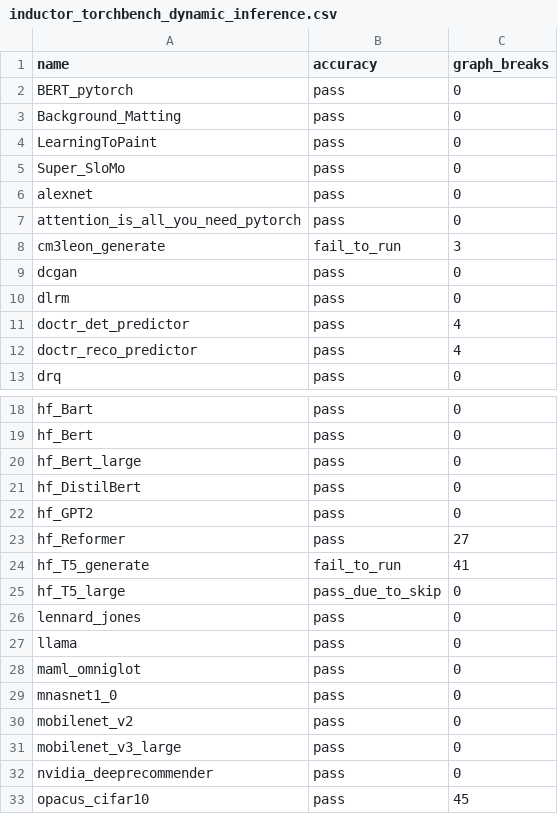
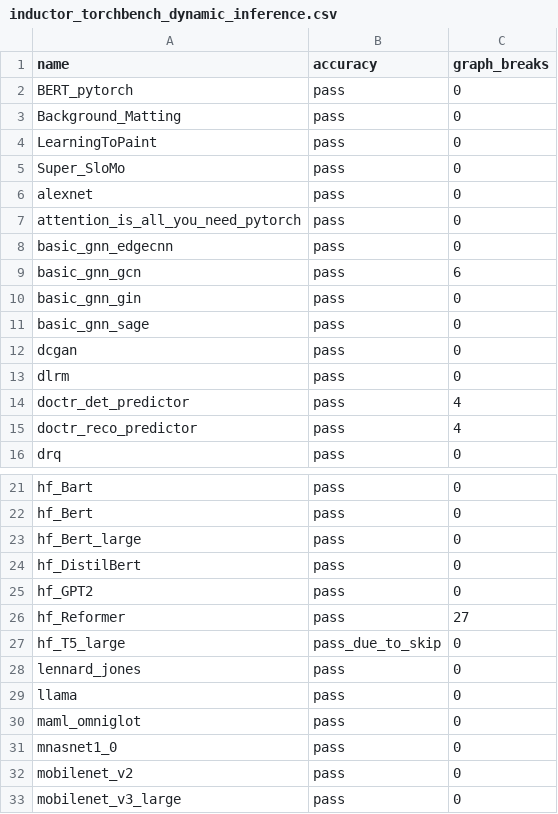
Before and after one commit to axanitzozra/pytorch, a CSV file: benchmarks/dynamo/ci_expected_accuracy/inductor_torchbench_dynamic_inference.csv, drawn as a sheet; only a part is shown, gaps mark what is left out; the shorter side is filled out with more unchanged rows.

```diff
--- a/benchmarks/dynamo/ci_expected_accuracy/inductor_torchbench_dynamic_inference.csv
+++ b/benchmarks/dynamo/ci_expected_accuracy/inductor_torchbench_dynamic_inference.csv
@@ -7,3 +7,6 @@ alexnet,pass,0
 attention_is_all_you_need_pytorch,pass,0
-cm3leon_generate,fail_to_run,3
+basic_gnn_edgecnn,pass,0
+basic_gnn_gcn,pass,6
+basic_gnn_gin,pass,0
+basic_gnn_sage,pass,0
 dcgan,pass,0
@@ -23,3 +26,2 @@ hf_GPT2,pass,0
 hf_Reformer,pass,27
-hf_T5_generate,fail_to_run,41
 hf_T5_large,pass_due_to_skip,0
```
Also changed, not shown: benchmarks/dynamo/ci_expected_accuracy/inductor_timm_dynamic_training.csv, benchmarks/dynamo/ci_expected_accuracy/inductor_timm_training.csv, 8 other files.
